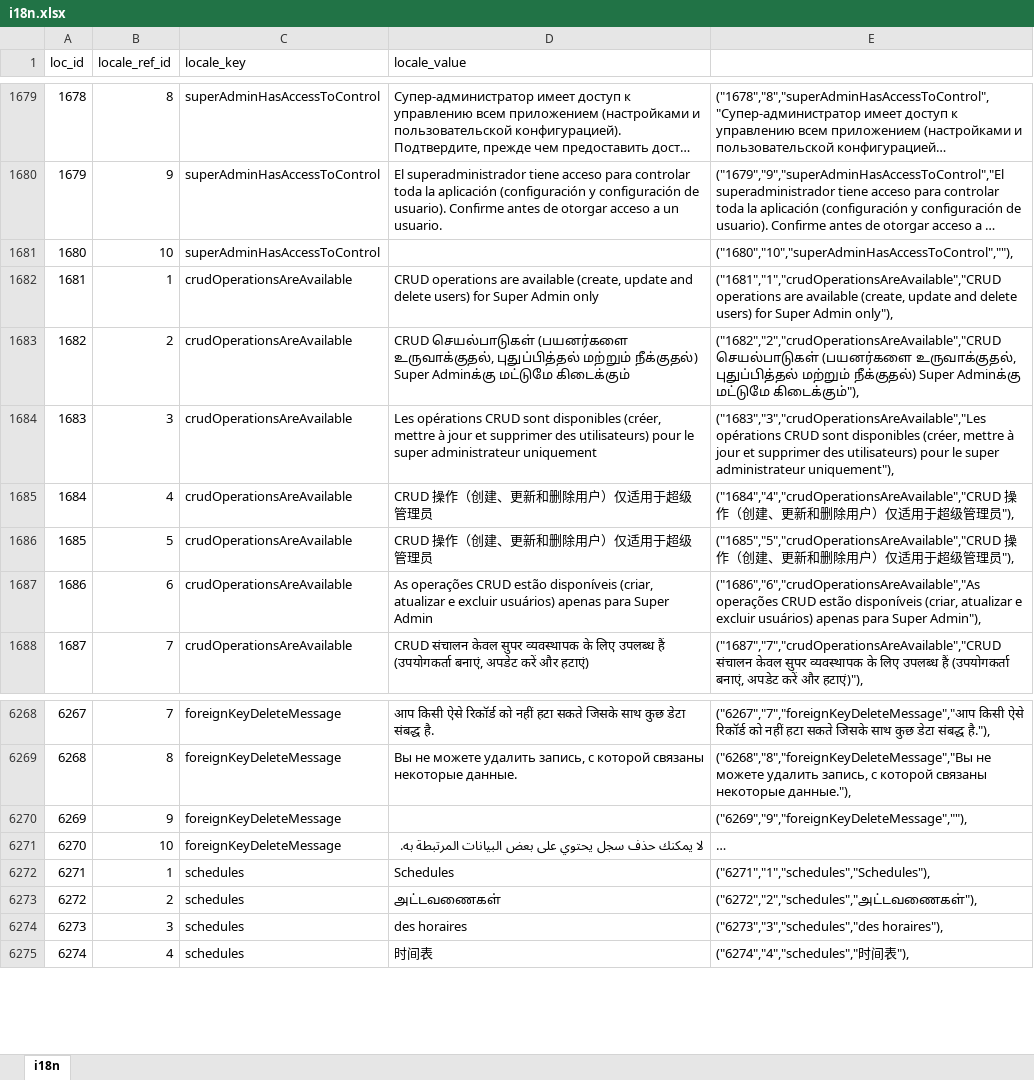
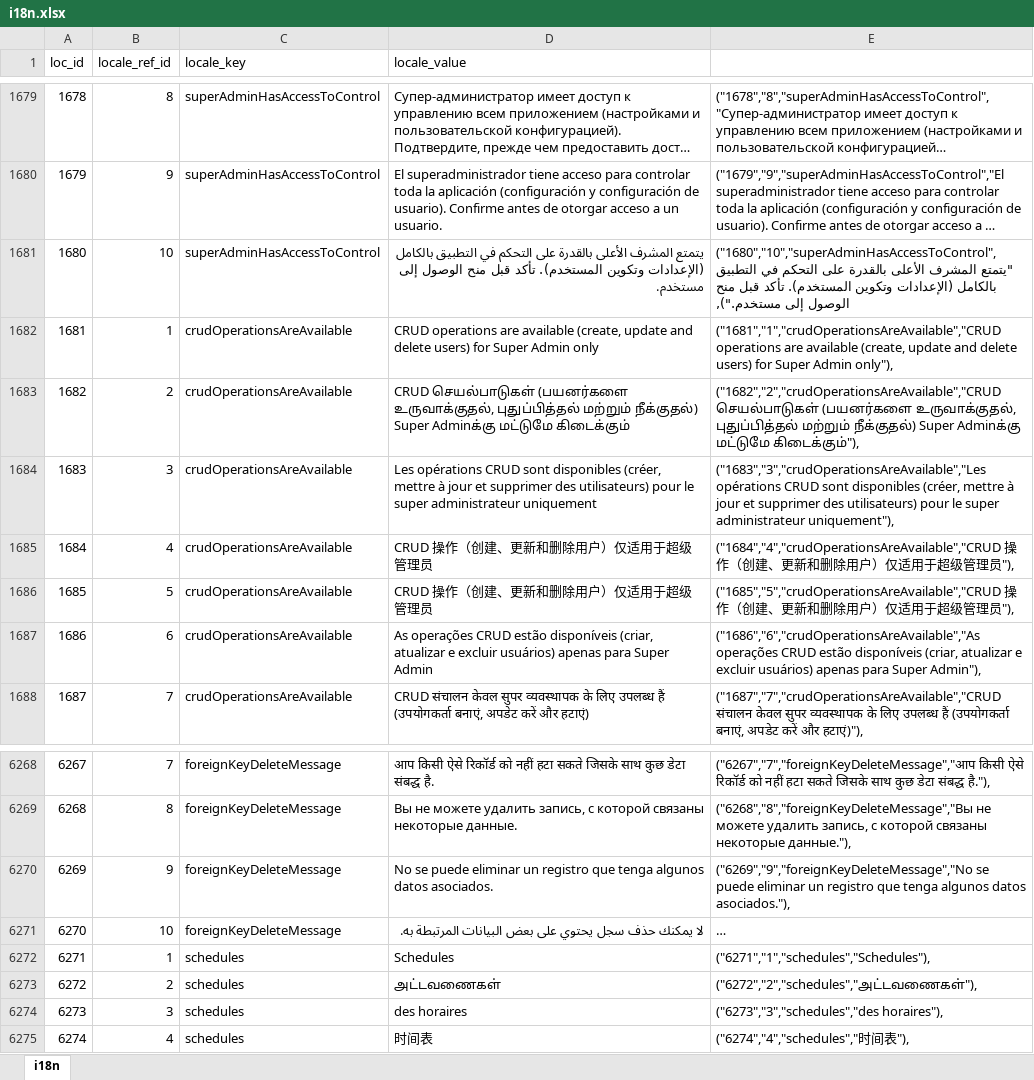
Before and after one commit to bharani-palani/ledgerely, an Excel workbook: i18n.xlsx, sheet i18n, drawn as a sheet; only a part is shown, gaps mark what is left out; long unchanged cells end in …; values as stored, in another font and other column widths than the file's, no borders; the diff covers the shown part only; the diff names each change by its address in the sheet, - before the commit and + after, or states it on an @@ line.

```diff
--- a/i18n.xlsx (sheet i18n)
+++ b/i18n.xlsx (sheet i18n)
-D1681 (locale_value): (empty)
+D1681 (locale_value): يتمتع المشرف الأعلى بالقدرة على التحكم في التطبيق بالكامل (الإعدادات وتكوين المستخدم). تأكد قبل منح الوصول إلى مستخدم.
-E1681: ("1680","10","superAdminHasAccessToControl",""),
+E1681: ("1680","10","superAdminHasAccessToControl","يتمتع المشرف الأعلى بالقدرة على التحكم في التطبيق بالكامل (الإعدادات وتكوين المستخدم). تأكد قبل منح الوصول إلى مستخدم."),
-D6270 (locale_value): (empty)
+D6270 (locale_value): No se puede eliminar un registro que tenga algunos datos asociados.
-E6270: ("6269","9","foreignKeyDeleteMessage",""),
+E6270: ("6269","9","foreignKeyDeleteMessage","No se puede eliminar un registro que tenga algunos datos asociados."),
```
Also changed, not shown: 70 added rows elsewhere in this sheet, 13 other files.
